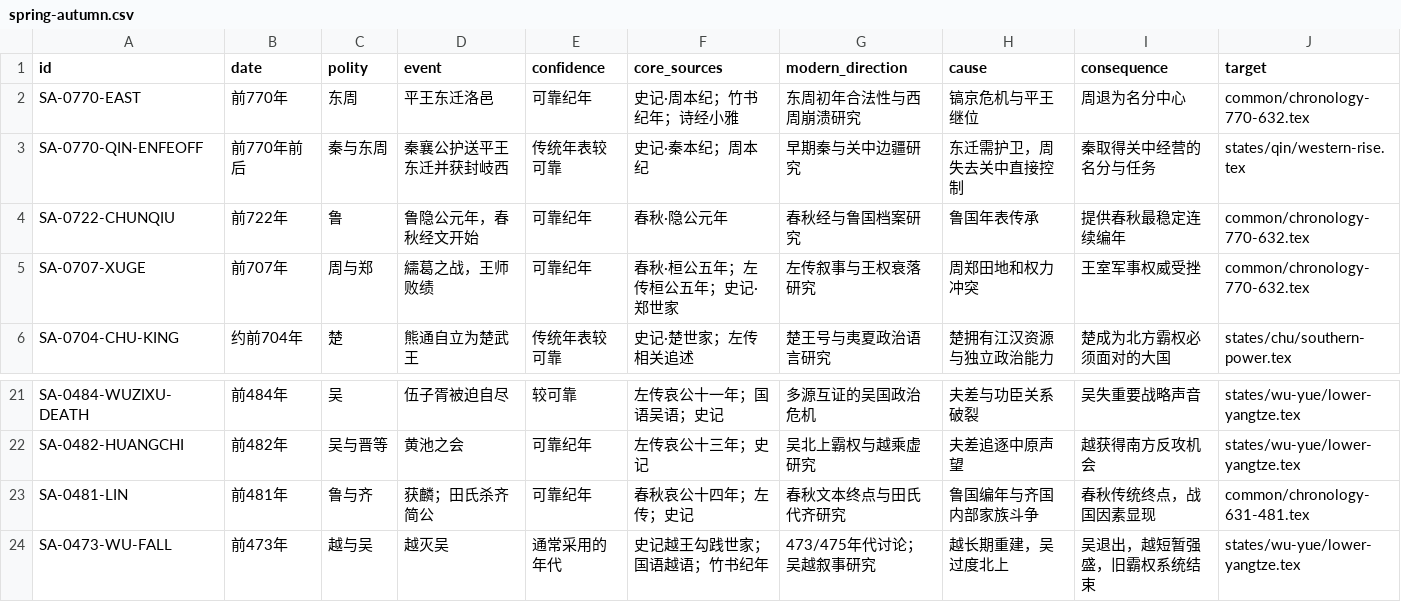
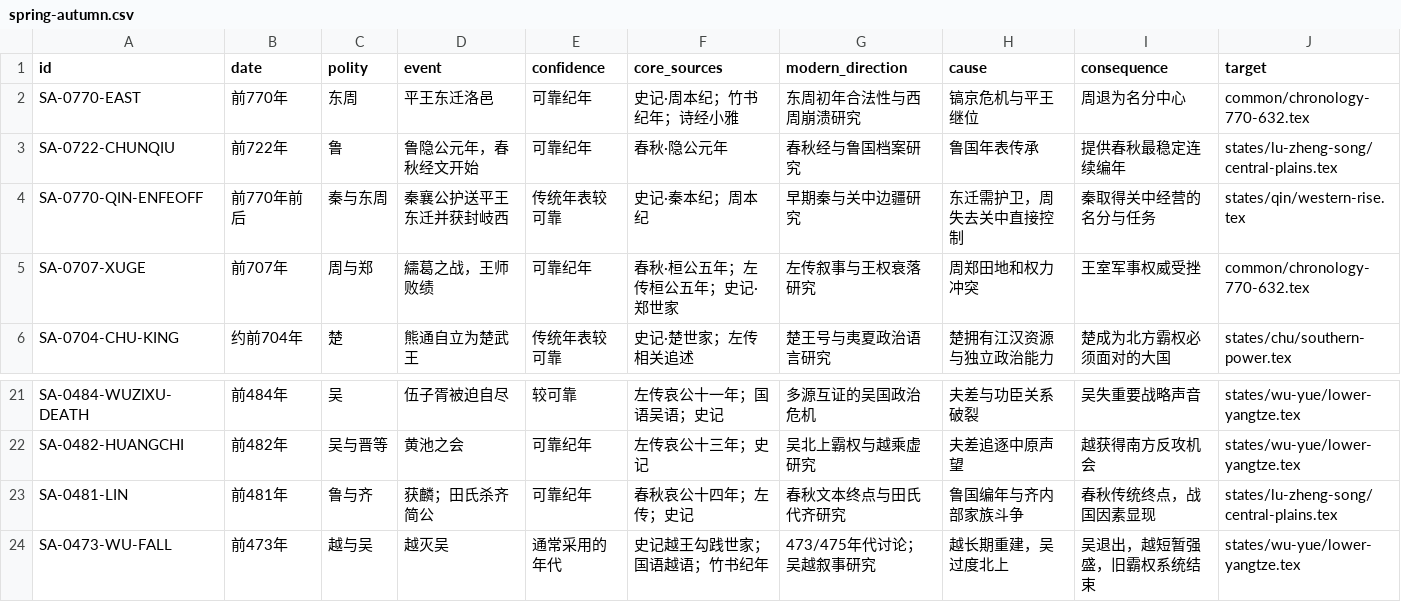
Before and after one commit to szylover/knowledge-library, a CSV file: china-chronicle-book/data/event-ledger/spring-autumn.csv, drawn as a sheet; only a part is shown, gaps mark what is left out.

```diff
--- a/china-chronicle-book/data/event-ledger/spring-autumn.csv
+++ b/china-chronicle-book/data/event-ledger/spring-autumn.csv
@@ -2,4 +2,4 @@ id,date,polity,event,confidence,core_sources,modern_direction,cause,consequence,
 SA-0770-EAST,"前770年",东周,"平王东迁洛邑",可靠纪年,"史记·周本纪；竹书纪年；诗经小雅","东周初年合法性与西周崩溃研究","镐京危机与平王继位","周退为名分中心","common/chronology-770-632.tex"
+SA-0722-CHUNQIU,"前722年",鲁,"鲁隐公元年，春秋经文开始",可靠纪年,"春秋·隐公元年","春秋经与鲁国档案研究","鲁国年表传承","提供春秋最稳定连续编年","states/lu-zheng-song/central-plains.tex"
 SA-0770-QIN-ENFEOFF,"前770年前后",秦与东周,"秦襄公护送平王东迁并获封岐西",传统年表较可靠,"史记·秦本纪；周本纪","早期秦与关中边疆研究","东迁需护卫，周失去关中直接控制","秦取得关中经营的名分与任务","states/qin/western-rise.tex"
-SA-0722-CHUNQIU,"前722年",鲁,"鲁隐公元年，春秋经文开始",可靠纪年,"春秋·隐公元年","春秋经与鲁国档案研究","鲁国年表传承","提供春秋最稳定连续编年","common/chronology-770-632.tex"
 SA-0707-XUGE,"前707年",周与郑,"繻葛之战，王师败绩",可靠纪年,"春秋·桓公五年；左传桓公五年；史记·郑世家","左传叙事与王权衰落研究","周郑田地和权力冲突","王室军事权威受挫","common/chronology-770-632.tex"
@@ -22,3 +22,3 @@ SA-0484-WUZIXU-DEATH,"前484年",吴,"伍子胥被迫自尽",较可靠,"左传
 SA-0482-HUANGCHI,"前482年",吴与晋等,"黄池之会",可靠纪年,"左传哀公十三年；史记","吴北上霸权与越乘虚研究","夫差追逐中原声望","越获得南方反攻机会","states/wu-yue/lower-yangtze.tex"
-SA-0481-LIN,"前481年",鲁与齐,"获麟；田氏杀齐简公",可靠纪年,"春秋哀公十四年；左传；史记","春秋文本终点与田氏代齐研究","鲁国编年与齐国内部家族斗争","春秋传统终点，战国因素显现","common/chronology-631-481.tex"
+SA-0481-LIN,"前481年",鲁与齐,"获麟；田氏杀齐简公",可靠纪年,"春秋哀公十四年；左传；史记","春秋文本终点与田氏代齐研究","鲁国编年与齐内部家族斗争","春秋传统终点，战国因素显现","states/lu-zheng-song/central-plains.tex"
 SA-0473-WU-FALL,"前473年",越与吴,"越灭吴",通常采用的年代,"史记越王勾践世家；国语越语；竹书纪年","473/475年代讨论；吴越叙事研究","越长期重建，吴过度北上","吴退出，越短暂强盛，旧霸权系统结束","states/wu-yue/lower-yangtze.tex"
```
Also changed, not shown: 3 other files.
